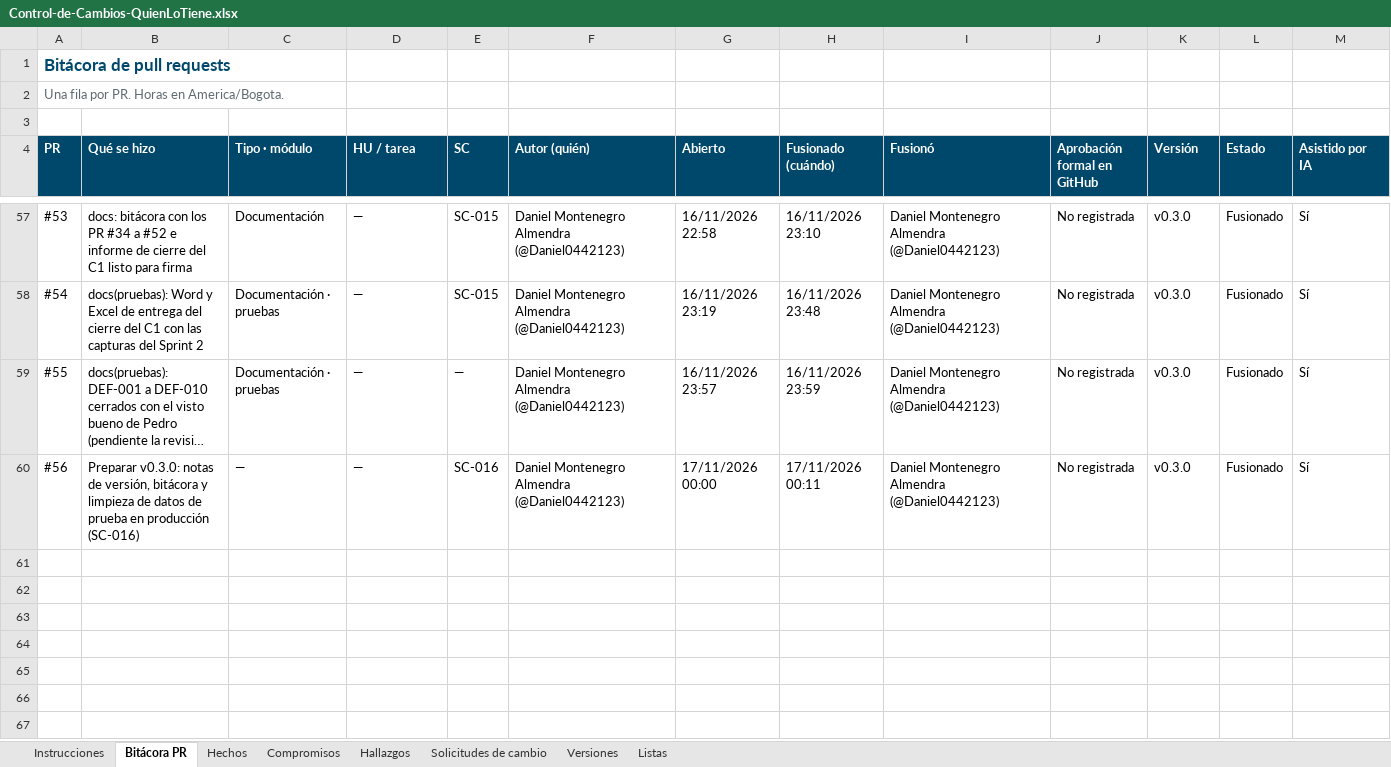
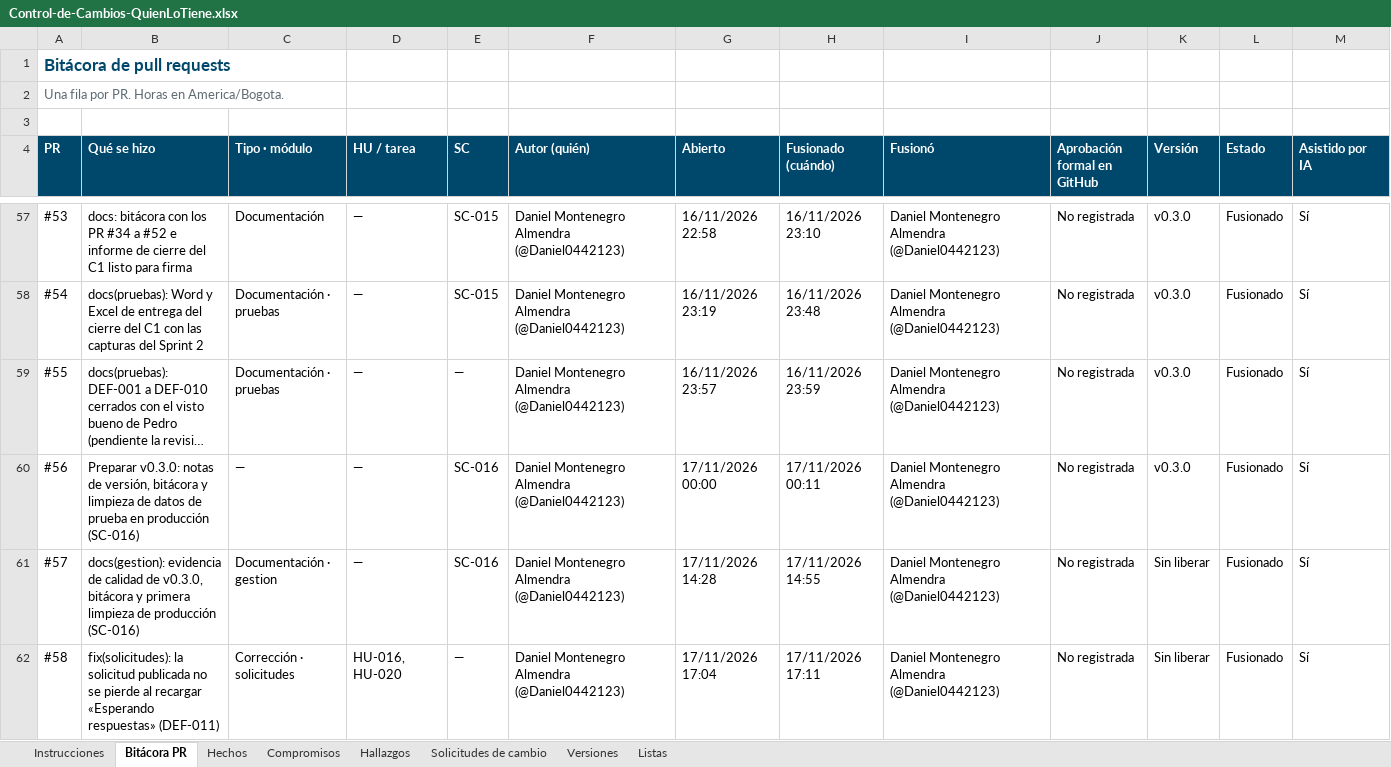
Before and after one commit to Daniel0442123/QuienLoTiene, an Excel workbook: docs/gestion/entregables/Control-de-Cambios-QuienLoTiene.xlsx, sheet Bitácora PR, drawn as a sheet; only a part is shown, gaps mark what is left out; long unchanged cells end in …; values as stored, in another font and other column widths than the file's, no borders; the diff names each change by its address in the sheet, - before the commit and + after, or states it on an @@ line.

```diff
--- a/docs/gestion/entregables/Control-de-Cambios-QuienLoTiene.xlsx (sheet Bitácora PR)
+++ b/docs/gestion/entregables/Control-de-Cambios-QuienLoTiene.xlsx (sheet Bitácora PR)
+row 61: #57 | docs(gestion): evidencia de calidad de v0.3.0, bitácora y primera limpieza de producción (SC-016) | Documentación · gestion | — | SC-016 | Daniel Montenegro Almendra (@Daniel0442123) | 17/11/2026 14:28 | 17/11/2026 14:55 | Daniel Montenegro Almendra (@Daniel0442123) | No registrada | Sin liberar | Fusionado | Sí
+row 62: #58 | fix(solicitudes): la solicitud publicada no se pierde al recargar «Esperando respuestas» (DEF-011) | Corrección · solicitudes | HU-016, HU-020 | — | Daniel Montenegro Almendra (@Daniel0442123) | 17/11/2026 17:04 | 17/11/2026 17:11 | Daniel Montenegro Almendra (@Daniel0442123) | No registrada | Sin liberar | Fusionado | Sí
```
Also changed, not shown: sheet Versiones, sheet Hechos, sheet Instrucciones, docs/pruebas/entregables/Libro-Control-QA-QuienLoTiene-v1.0.xlsx, 3 other files.
